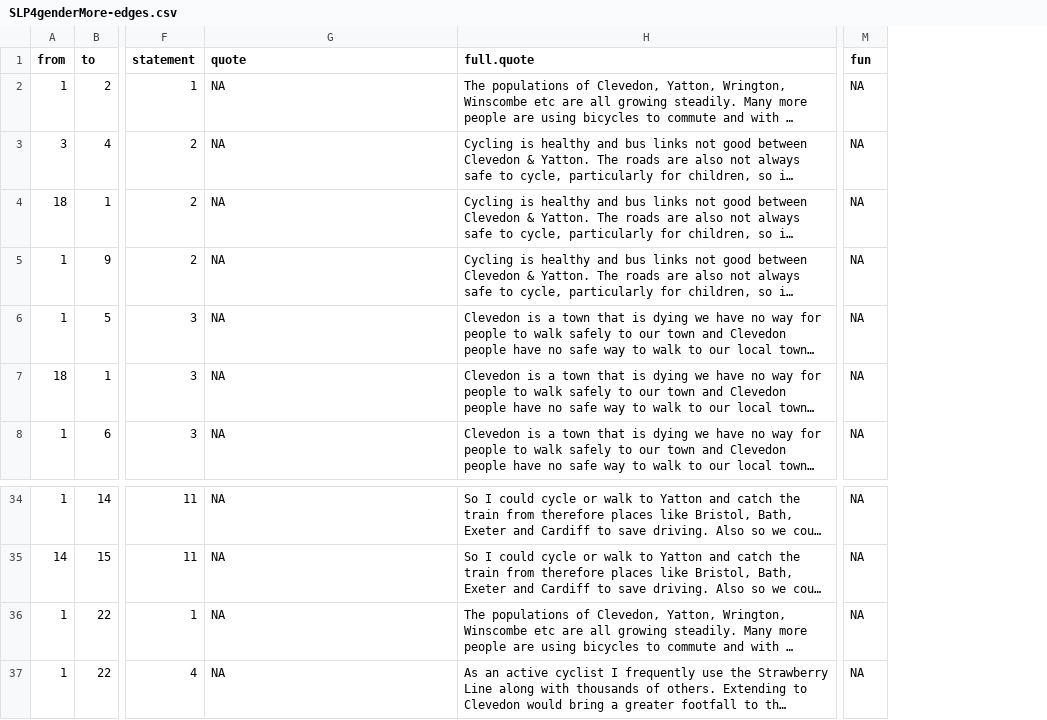
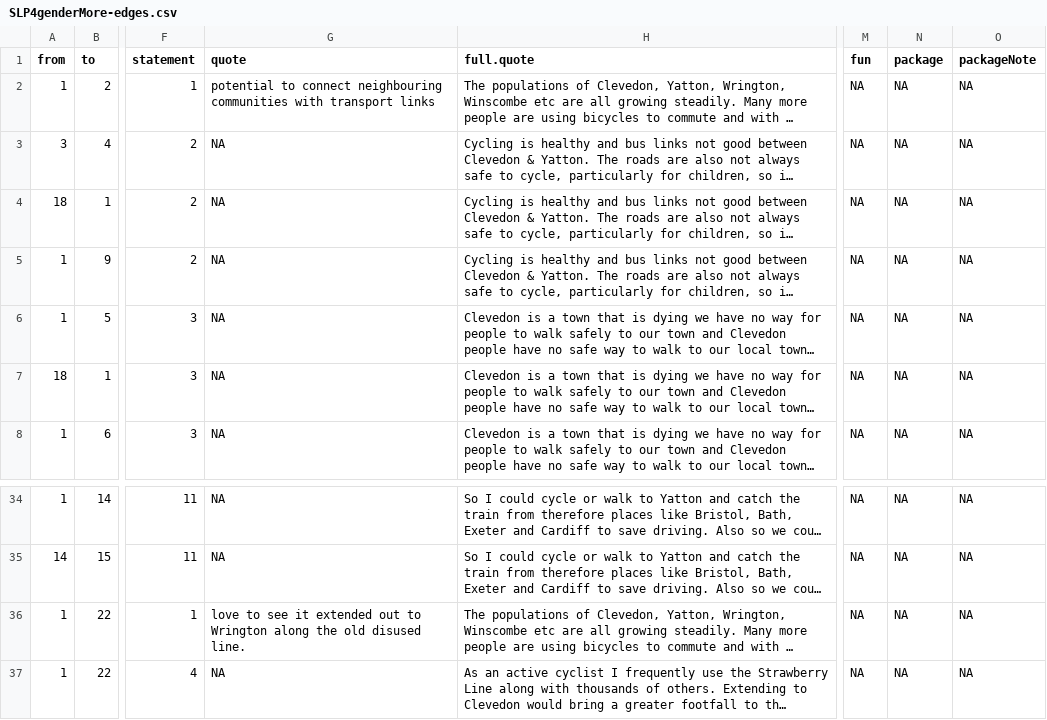
Before and after one commit to stevepowell99/causal-mapping, a CSV file: www/SLP4genderMore-edges.csv, drawn as a sheet; only a part is shown, gaps mark what is left out; long unchanged cells end in …; the diff names each change by its address in the sheet, - before the commit and + after, or states it on an @@ line.

```diff
--- a/www/SLP4genderMore-edges.csv
+++ b/www/SLP4genderMore-edges.csv
+column N (package), rows 2-8: all NA; rows 34-37: all NA
+column O (packageNote), rows 2-8: all NA; rows 34-37: all NA
-G2 (quote): NA
+G2 (quote): potential to connect neighbouring communities with transport links
-G36 (quote): NA
+G36 (quote): love to see it extended out to Wrington along the old disused line.
```
Also changed, not shown: www/SLP4genderMore-settingsGlobal.csv, www/gya4-edges.csv, 17 other files.
